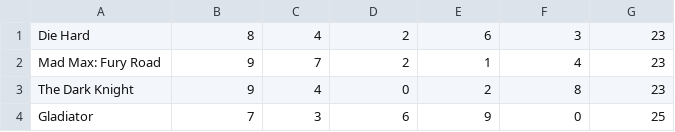
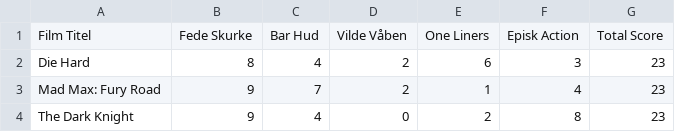
Before and after one commit to danielxthoegersen/hakke_ny, a CSV file: database_dummy.csv, drawn as a sheet; only a part is shown; the shorter side is filled out with more unchanged rows; the diff names each change by its address in the sheet, - before the commit and + after, or states it on an @@ line.

Commit message:
peepee

```diff
--- a/database_dummy.csv
+++ b/database_dummy.csv
+row 1: Film Titel | Fede Skurke | Bar Hud | Vilde Våben | One Liners | Episk Action | Total Score
```
